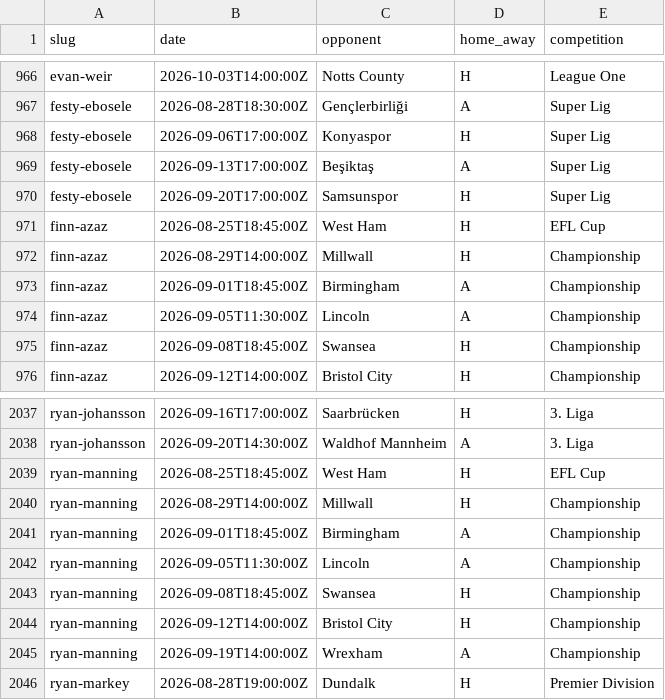
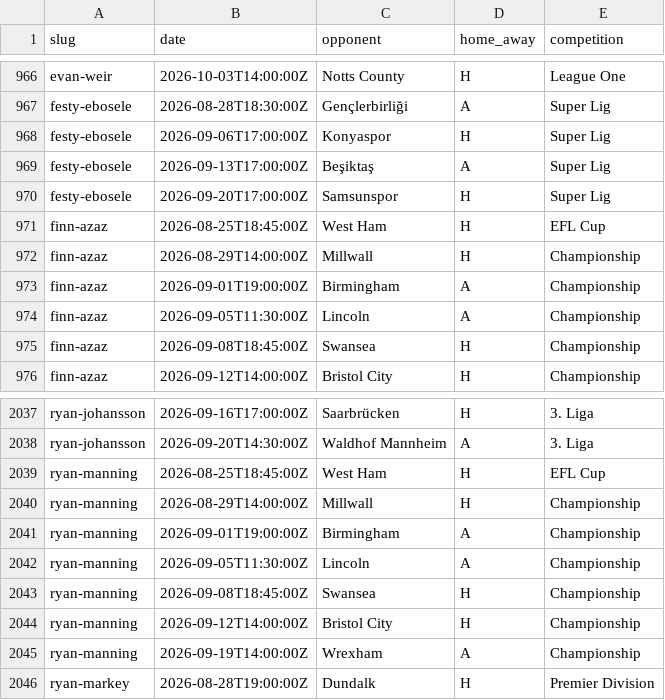
Before and after one commit to JustPatrickG/footballers.ie, a CSV file: data/manual/fixtures.csv, drawn as a sheet; only a part is shown, gaps mark what is left out.

```diff
--- a/data/manual/fixtures.csv
+++ b/data/manual/fixtures.csv
@@ -972,3 +972,3 @@ finn-azaz,2026-08-25T18:45:00Z,West Ham,H,EFL Cup
 finn-azaz,2026-08-29T14:00:00Z,Millwall,H,Championship
-finn-azaz,2026-09-01T18:45:00Z,Birmingham,A,Championship
+finn-azaz,2026-09-01T19:00:00Z,Birmingham,A,Championship
 finn-azaz,2026-09-05T11:30:00Z,Lincoln,A,Championship
@@ -2040,3 +2040,3 @@ ryan-manning,2026-08-25T18:45:00Z,West Ham,H,EFL Cup
 ryan-manning,2026-08-29T14:00:00Z,Millwall,H,Championship
-ryan-manning,2026-09-01T18:45:00Z,Birmingham,A,Championship
+ryan-manning,2026-09-01T19:00:00Z,Birmingham,A,Championship
 ryan-manning,2026-09-05T11:30:00Z,Lincoln,A,Championship
```
Also changed, not shown: data/api/matches.csv, data/api/players.csv, 2 other files.
